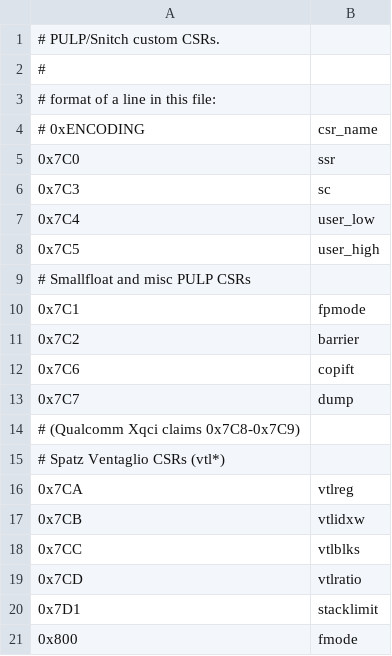
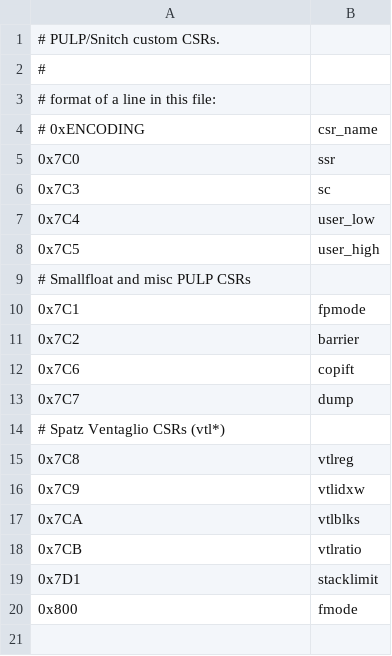
Before and after one commit to pulp-platform/riscv-opcodes, a CSV file: csrs/unratified/rv_xpulp.csv, drawn as a sheet.

Commit message:
[csr] close ventaglio CSR gap to 0x7C8-0x7CB

```diff
--- a/csrs/unratified/rv_xpulp.csv
+++ b/csrs/unratified/rv_xpulp.csv
@@ -13,8 +13,7 @@
 0x7C7, "dump"
-# (Qualcomm Xqci claims 0x7C8-0x7C9)
 # Spatz Ventaglio CSRs (vtl*)
-0x7CA, "vtlreg"
-0x7CB, "vtlidxw"
-0x7CC, "vtlblks"
-0x7CD, "vtlratio"
+0x7C8, "vtlreg"
+0x7C9, "vtlidxw"
+0x7CA, "vtlblks"
+0x7CB, "vtlratio"
 0x7D1, "stacklimit"
```
